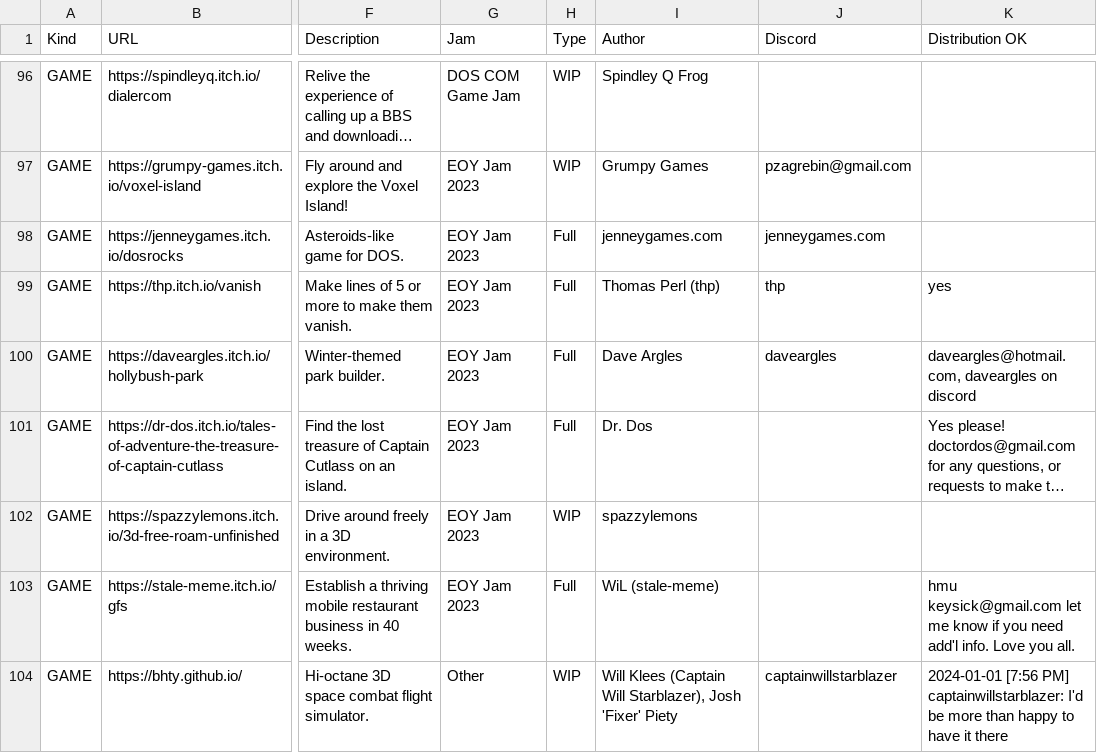
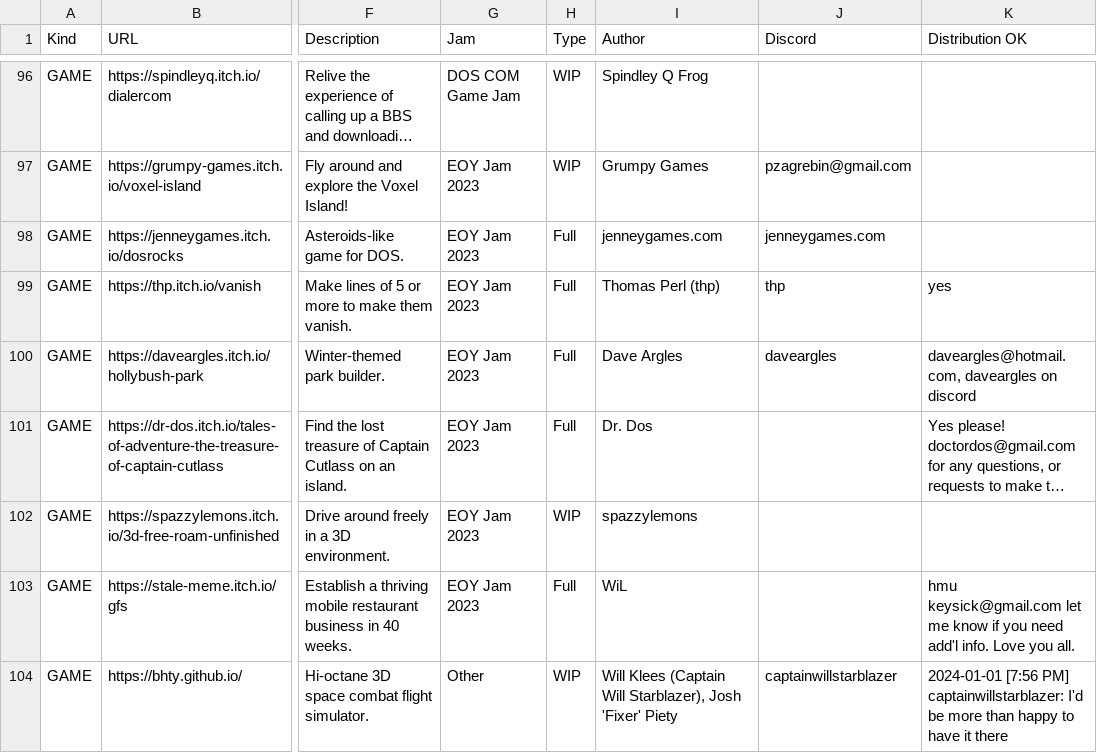
Before and after one commit to thp/dos-game-jam-demo-disc, a CSV file: catalog/gamectlg.csv, drawn as a sheet; only a part is shown, gaps mark what is left out; long unchanged cells end in …; the diff names each change by its address in the sheet, - before the commit and + after, or states it on an @@ line.

Commit message:
Fix author name to combine authored games

```diff
--- a/catalog/gamectlg.csv
+++ b/catalog/gamectlg.csv
-I103 (Author): WiL (stale-meme)
+I103 (Author): WiL
```
